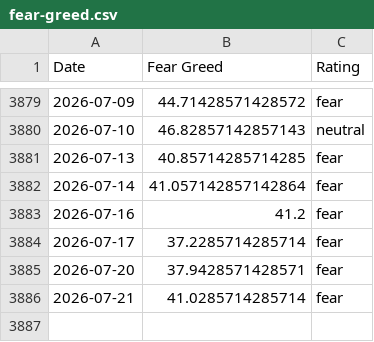
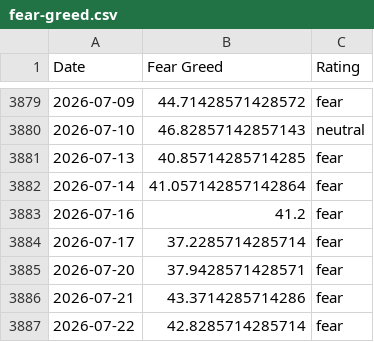
Before and after one commit to whit3rabbit/fear-greed-data, a CSV file: fear-greed.csv, drawn as a sheet; only a part is shown, gaps mark what is left out.

```diff
--- a/fear-greed.csv
+++ b/fear-greed.csv
@@ -3885,2 +3885,3 @@ Date,Fear Greed,Rating
 2026-07-20,37.9428571428571,fear
-2026-07-21,41.0285714285714,fear
+2026-07-21,43.3714285714286,fear
+2026-07-22,42.8285714285714,fear
```
Also changed, not shown: datasets/cnn_fear_greed.csv, 1 other file.
